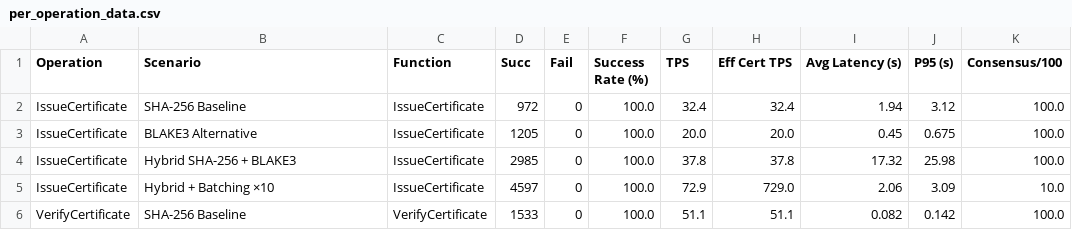
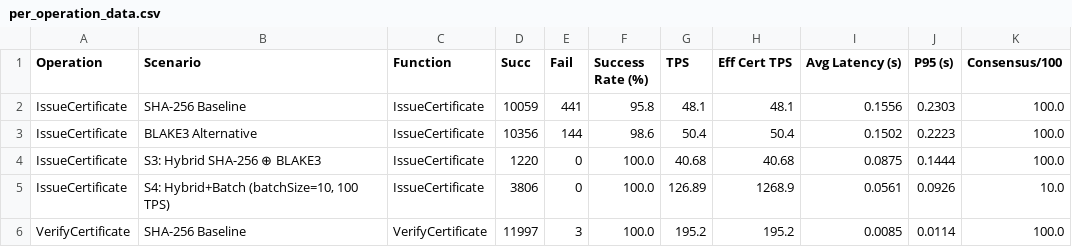
Before and after one commit to NawalAlragwi/fabricNew, a CSV file: results/final_comparison/per_operation_data.csv, drawn as a sheet; only a part is shown; the diff covers the shown part only.

Commit message:
feat(results): BCMS v13.0 multi-TPS benchmark [20260517_142902]

```diff
--- a/results/final_comparison/per_operation_data.csv
+++ b/results/final_comparison/per_operation_data.csv
@@ -1,6 +1,6 @@
 Operation,Scenario,Function,Succ,Fail,Success Rate (%),TPS,Eff Cert TPS,Avg Latency (s),P95 (s),Consensus/100
-IssueCertificate,SHA-256 Baseline,IssueCertificate,972,0,100.0,32.4,32.4,1.94,3.12,100.0
-IssueCertificate,BLAKE3 Alternative,IssueCertificate,1205,0,100.0,20.0,20.0,0.45,0.675,100.0
-IssueCertificate,Hybrid SHA-256 + BLAKE3,IssueCertificate,2985,0,100.0,37.8,37.8,17.32,25.98,100.0
-IssueCertificate,Hybrid + Batching ×10,IssueCertificate,4597,0,100.0,72.9,729.0,2.06,3.09,10.0
-VerifyCertificate,SHA-256 Baseline,VerifyCertificate,1533,0,100.0,51.1,51.1,0.082,0.142,100.0
+IssueCertificate,SHA-256 Baseline,IssueCertificate,10059,441,95.8,48.1,48.1,0.1556,0.2303,100.0
+IssueCertificate,BLAKE3 Alternative,IssueCertificate,10356,144,98.6,50.4,50.4,0.1502,0.2223,100.0
+IssueCertificate,S3: Hybrid SHA-256 ⊕ BLAKE3,IssueCertificate,1220,0,100.0,40.68,40.68,0.0875,0.1444,100.0
+IssueCertificate,"S4: Hybrid+Batch (batchSize=10, 100 TPS)",IssueCertificate,3806,0,100.0,126.89,1268.9,0.0561,0.0926,10.0
+VerifyCertificate,SHA-256 Baseline,VerifyCertificate,11997,3,100.0,195.2,195.2,0.0085,0.0114,100.0
```
Also changed, not shown: 1 added row, 1 removed row and 102 edited cells elsewhere in this file, results/final_comparison/comparison_data.csv, 35 other files.
